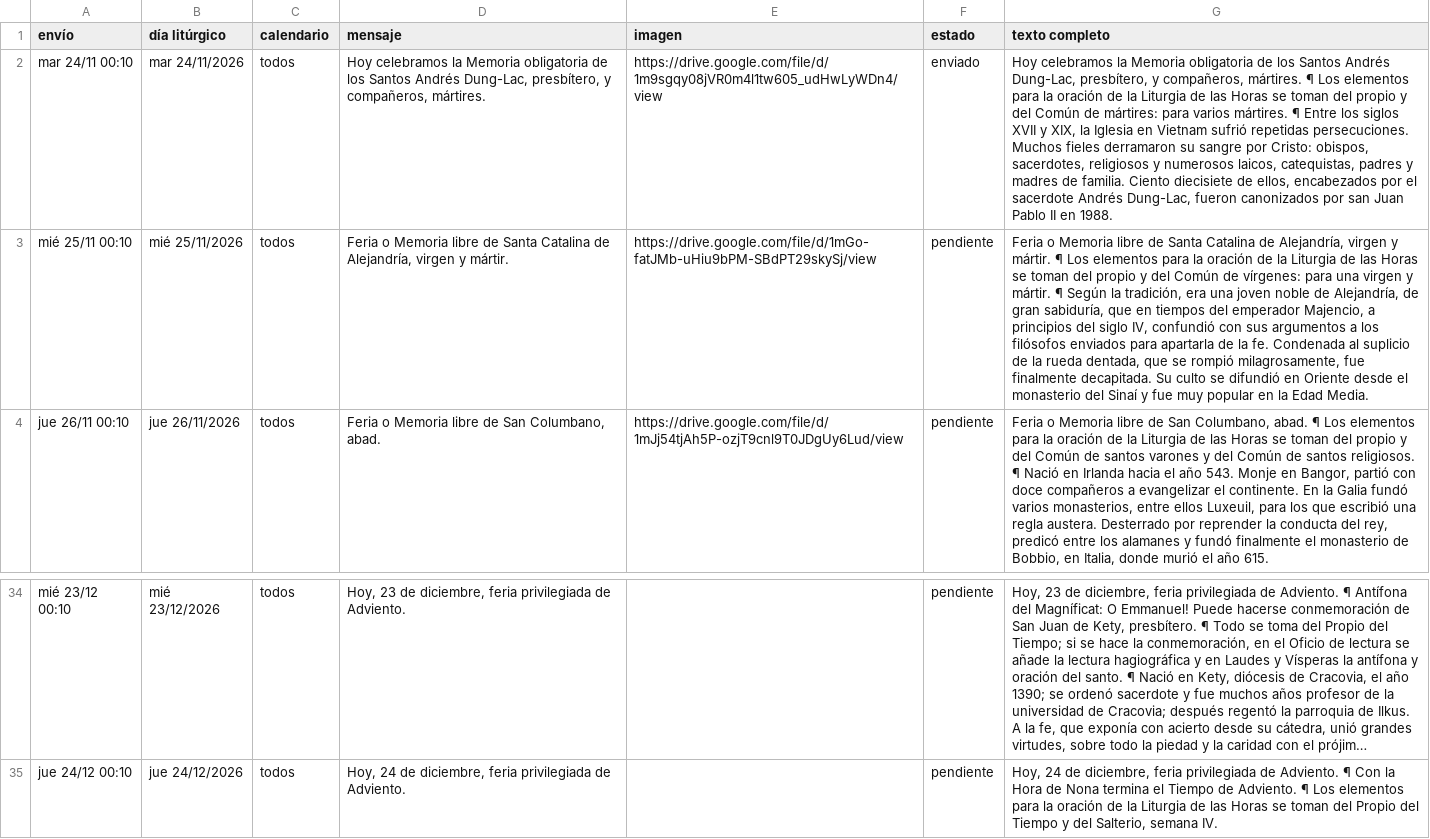
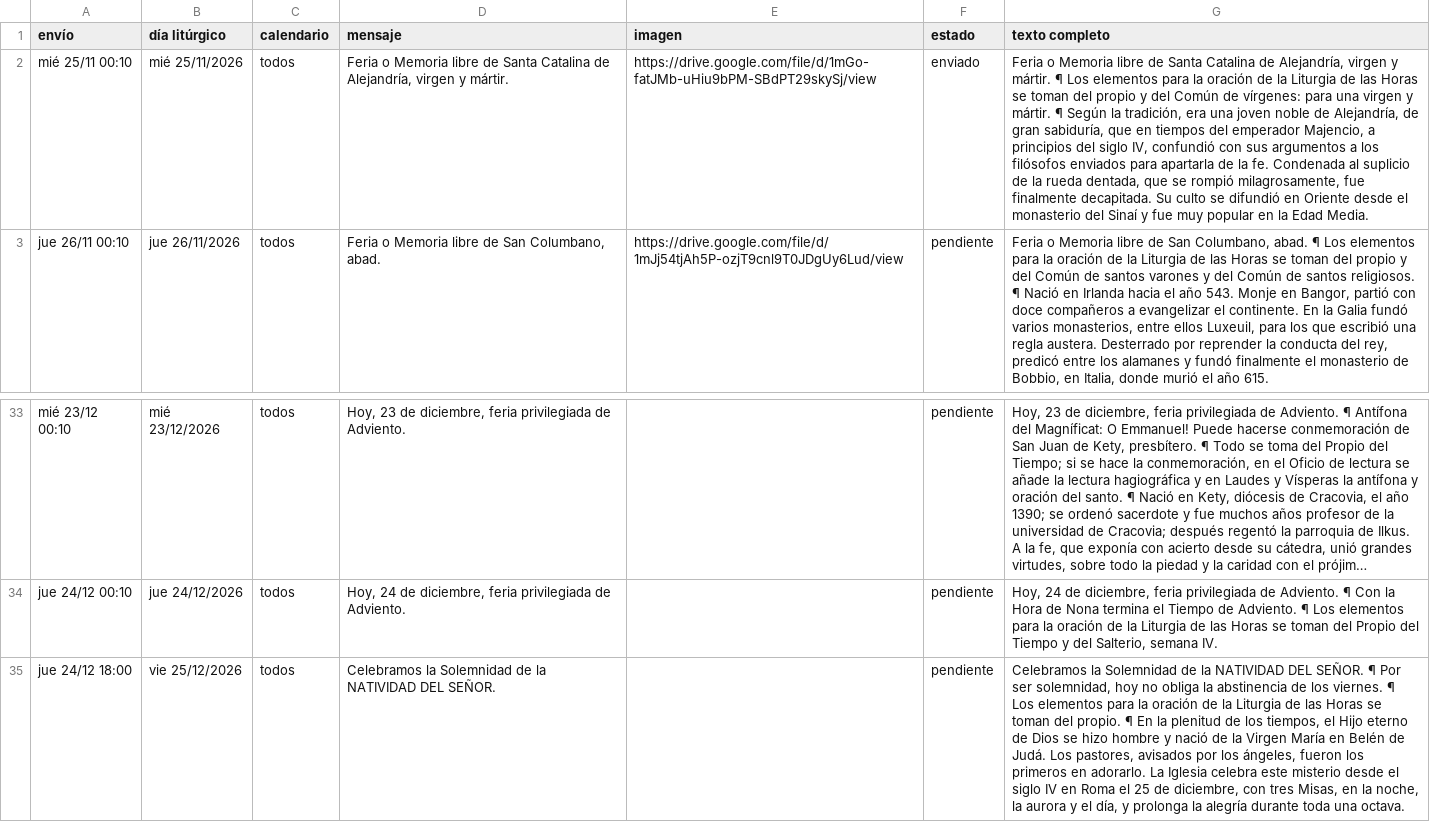
Before and after one commit to lucasfelixjhs/ordo-telegram, a TSV file: estado/proximos.tsv, drawn as a sheet; only a part is shown, gaps mark what is left out; long unchanged cells end in …; removed rows and columns are numbered as before the commit, all else as after; the diff names each change by its address in the sheet, - before the commit and + after, or states it on an @@ line.

```diff
--- a/estado/proximos.tsv
+++ b/estado/proximos.tsv
-row 2: mar 24/11 00:10 | mar 24/11/2026 | todos | Hoy celebramos la Memoria obligatoria de los Santos Andrés Dung-Lac, presbítero, y compañeros, mártires. | https://drive.google.com/file/d/1m9sgqy08jVR0m4l1tw605_udHwLyWDn4/view | enviado | Hoy celebramos la Memoria obligatoria de los Santos Andrés Dung-Lac, presbítero, y compañeros, mártires. ¶ Los elementos para la oración de la Liturgia de las Horas se toman del propio y del Común de mártires: para varios mártires. ¶ Entre los siglos XVII y XIX, la Iglesia en Vietnam sufrió repetidas persecuciones. Muchos fieles derramaron su sangre por Cristo: obispos, sacerdotes, religiosos y numerosos laicos, catequistas, padres y madres de familia. Ciento diecisiete de ellos, encabezados por el sacerdote Andrés Dung-Lac, fueron canonizados por san Juan Pablo II en 1988.
-F2 (estado): pendiente
+F2 (estado): enviado
+row 35: jue 24/12 18:00 | vie 25/12/2026 | todos | Celebramos la Solemnidad de la NATIVIDAD DEL SEÑOR. |  | pendiente | Celebramos la Solemnidad de la NATIVIDAD DEL SEÑOR. ¶ Por ser solemnidad, hoy no obliga la abstinencia de los viernes. ¶ Los elementos para la oración de la Liturgia de las Horas se toman del propio. ¶ En la plenitud de los tiempos, el Hijo eterno de Dios se hizo hombre y nació de la Virgen María en Belén de Judá. Los pastores, avisados por los ángeles, fueron los primeros en adorarlo. La Iglesia celebra este misterio desde el siglo IV en Roma el 25 de diciembre, con tres Misas, en la noche, la aurora y el día, y prolonga la alegría durante toda una octava.
```
Also changed, not shown: estado/registro.tsv, 1 other file.
